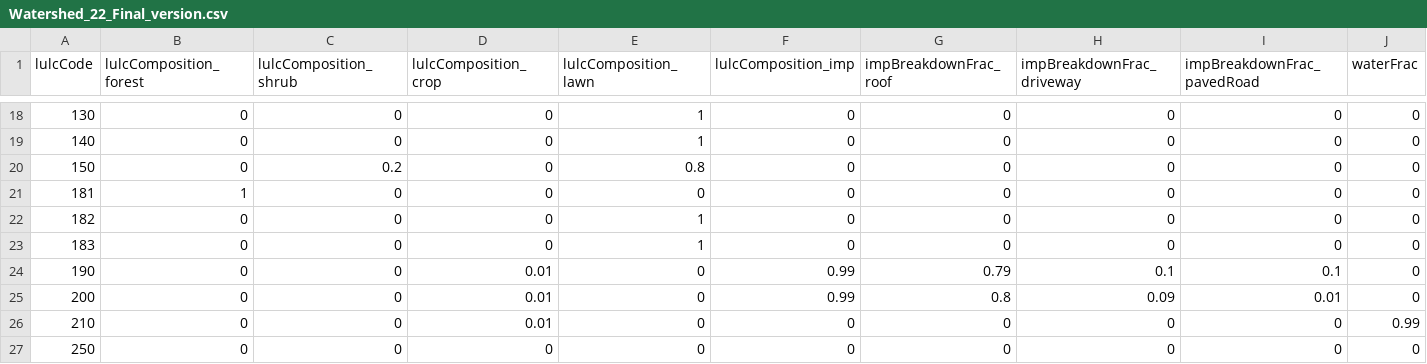
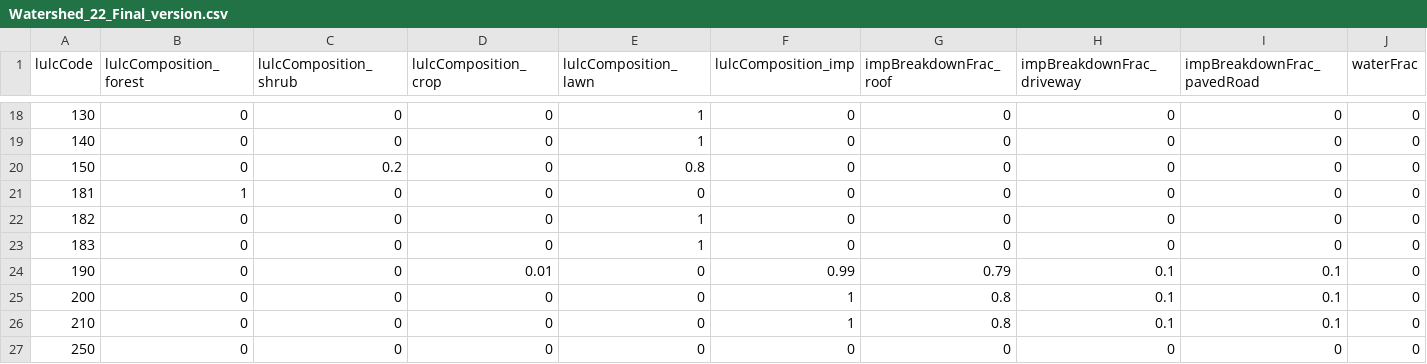
Before and after one commit to tejendra160/GIS2RHESSys, a CSV file: Watershed_22_Final_version.csv, drawn as a sheet; only a part is shown, gaps mark what is left out; the diff names each change by its address in the sheet, - before the commit and + after, or states it on an @@ line.

Commit message:
Update Watershed_22_Final_version.csv

```diff
--- a/Watershed_22_Final_version.csv
+++ b/Watershed_22_Final_version.csv
-D25:D26 (lulcComposition_crop): 0.01
+D25:D26 (lulcComposition_crop): 0
-F25 (lulcComposition_imp): 0.99
+F25 (lulcComposition_imp): 1
-H25 (impBreakdownFrac_driveway): 0.09
+H25 (impBreakdownFrac_driveway): 0.1
-I25 (impBreakdownFrac_pavedRoad): 0.01
+I25 (impBreakdownFrac_pavedRoad): 0.1
-F26 (lulcComposition_imp): 0
+F26 (lulcComposition_imp): 1
-G26 (impBreakdownFrac_roof): 0
+G26 (impBreakdownFrac_roof): 0.8
-H26 (impBreakdownFrac_driveway): 0
+H26 (impBreakdownFrac_driveway): 0.1
-I26 (impBreakdownFrac_pavedRoad): 0
+I26 (impBreakdownFrac_pavedRoad): 0.1
-J26 (waterFrac): 0.99
+J26 (waterFrac): 0
```
